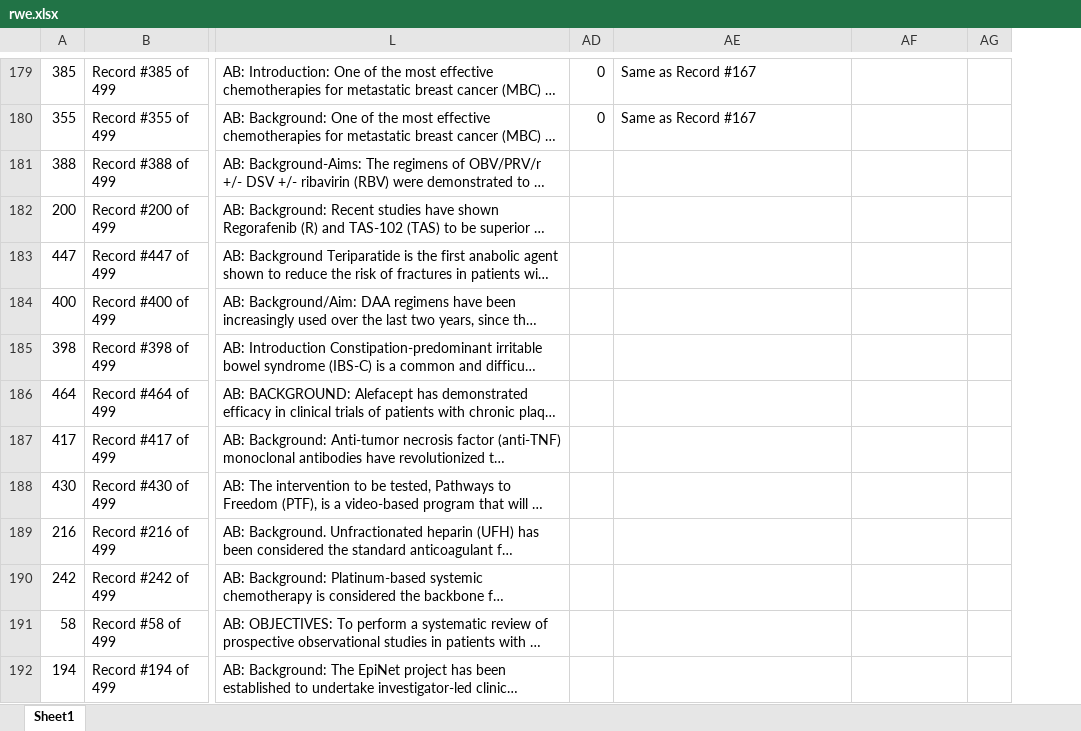
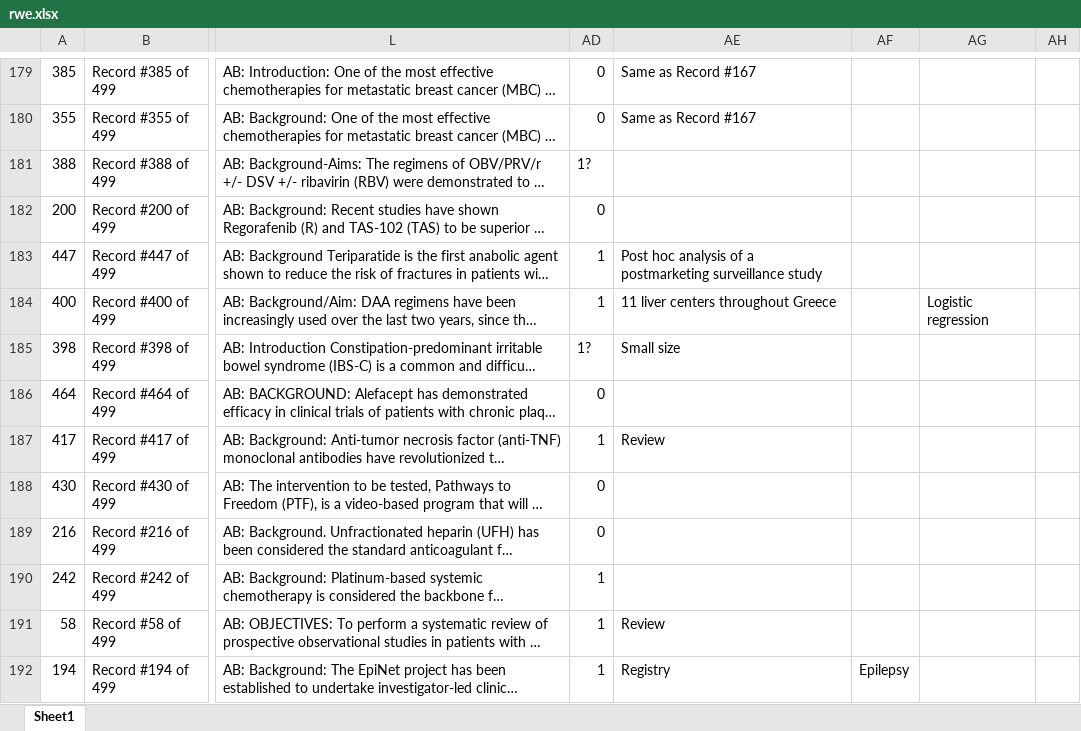
Before and after one commit to coursephd/PostgreSQL, an Excel workbook: thesis/ThesisRWEanalysis/rwe.xlsx, sheet Sheet1, drawn as a sheet; only a part is shown, gaps mark what is left out; long unchanged cells end in …; values as stored, in another font and other column widths than the file's, no borders; addresses are those after the commit; the diff covers the shown part only; the diff names each change by its address in the sheet, - before the commit and + after, or states it on an @@ line.

Commit message:
Add files via upload

```diff
--- a/thesis/ThesisRWEanalysis/rwe.xlsx (sheet Sheet1)
+++ b/thesis/ThesisRWEanalysis/rwe.xlsx (sheet Sheet1)
+column AF, row 192: Epilepsy
-AD181: (empty)
+AD181: 1?
-AD182: (empty)
+AD182: 0
-AD183:AD184: (empty)
+AD183:AD184: 1
-AE183: (empty)
+AE183: Post hoc analysis of a postmarketing surveillance study
-AE184: (empty)
+AE184: 11 liver centers throughout Greece
-AG184: (empty)
+AG184: Logistic regression
-AD185: (empty)
+AD185: 1?
-AE185: (empty)
+AE185: Small size
-AD186: (empty)
+AD186: 0
-AD187: (empty)
+AD187: 1
-AE187: (empty)
+AE187: Review
-AD188:AD189: (empty)
+AD188:AD189: 0
-AD190:AD192: (empty)
+AD190:AD192: 1
-AE191: (empty)
+AE191: Review
-AE192: (empty)
+AE192: Registry
```
Also changed, not shown: 56 edited cells elsewhere in this sheet.
